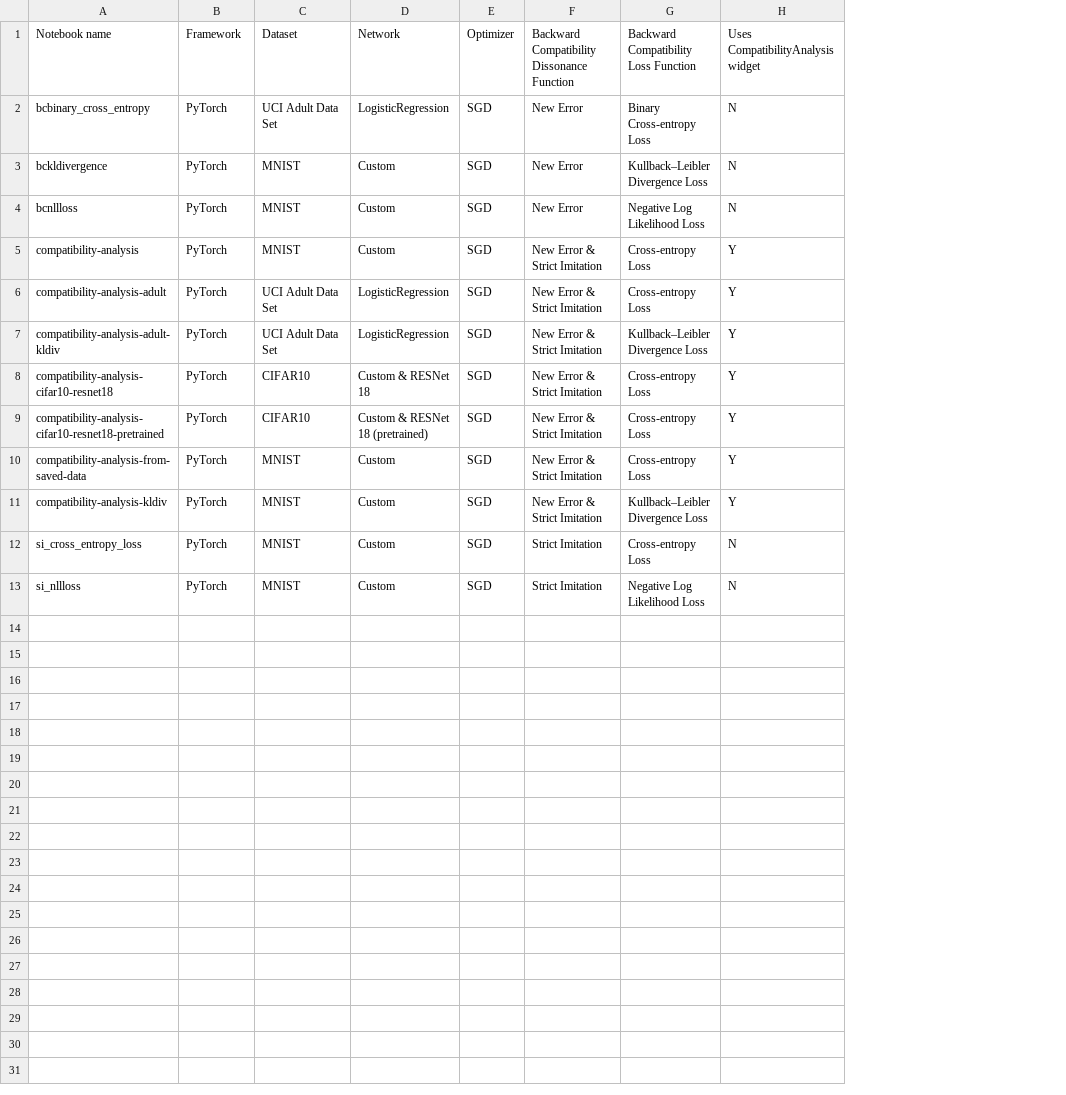
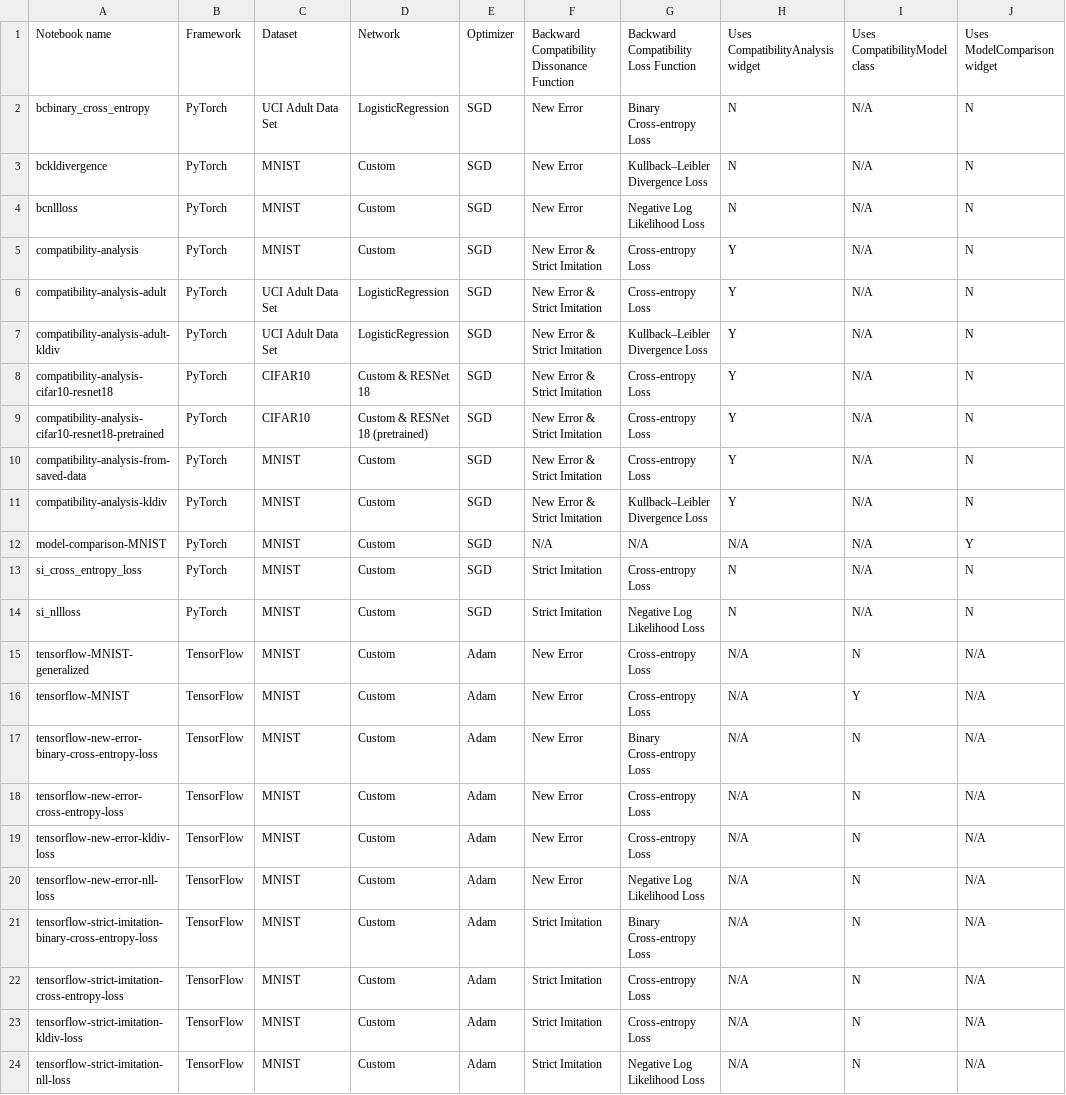
Before and after one commit to microsoft/BackwardCompatibilityML, a CSV file: docs/backwardcompatibilityml/topics/examples.csv, drawn as a sheet; the diff names each change by its address in the sheet, - before the commit and + after, or states it on an @@ line.

Commit message:
Bumped version to 1.4.0 Update README.md to include new team members Update README.md to include links to representative example notebooks Update docs to note that widget only works with Pytorch Update docs to include references to all new Tensorflow loss functions and new Models

```diff
--- a/docs/backwardcompatibilityml/topics/examples.csv
+++ b/docs/backwardcompatibilityml/topics/examples.csv
+column I, rows 1-11: Uses CompatibilityModel class | N/A | N/A | N/A | N/A | N/A | N/A | N/A | N/A | N/A | N/A; rows 13-14: N/A | N/A
+column J, rows 1-11: Uses ModelComparison widget | N | N | N | N | N | N | N | N | N | N; rows 13-14: N | N
+row 12: model-comparison-MNIST | PyTorch | MNIST | Custom | SGD | N/A | N/A | N/A | N/A | Y
+row 15: tensorflow-MNIST-generalized | TensorFlow | MNIST | Custom | Adam | New Error | Cross-entropy Loss | N/A | N | N/A
+row 16: tensorflow-MNIST | TensorFlow | MNIST | Custom | Adam | New Error | Cross-entropy Loss | N/A | Y | N/A
+row 17: tensorflow-new-error-binary-cross-entropy-loss | TensorFlow | MNIST | Custom | Adam | New Error | Binary Cross-entropy Loss | N/A | N | N/A
+row 18: tensorflow-new-error-cross-entropy-loss | TensorFlow | MNIST | Custom | Adam | New Error | Cross-entropy Loss | N/A | N | N/A
+row 19: tensorflow-new-error-kldiv-loss | TensorFlow | MNIST | Custom | Adam | New Error | Cross-entropy Loss | N/A | N | N/A
+row 20: tensorflow-new-error-nll-loss | TensorFlow | MNIST | Custom | Adam | New Error | Negative Log Likelihood Loss | N/A | N | N/A
+row 21: tensorflow-strict-imitation-binary-cross-entropy-loss | TensorFlow | MNIST | Custom | Adam | Strict Imitation | Binary Cross-entropy Loss | N/A | N | N/A
+row 22: tensorflow-strict-imitation-cross-entropy-loss | TensorFlow | MNIST | Custom | Adam | Strict Imitation | Cross-entropy Loss | N/A | N | N/A
+row 23: tensorflow-strict-imitation-kldiv-loss | TensorFlow | MNIST | Custom | Adam | Strict Imitation | Cross-entropy Loss | N/A | N | N/A
+row 24: tensorflow-strict-imitation-nll-loss | TensorFlow | MNIST | Custom | Adam | Strict Imitation | Negative Log Likelihood Loss | N/A | N | N/A
```
Also changed, not shown: 20 other files.
